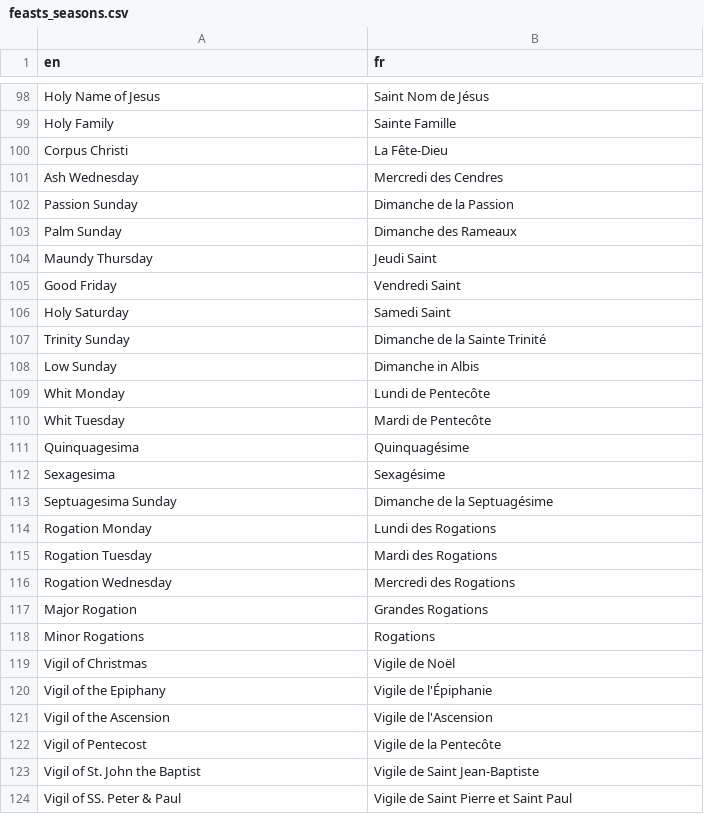
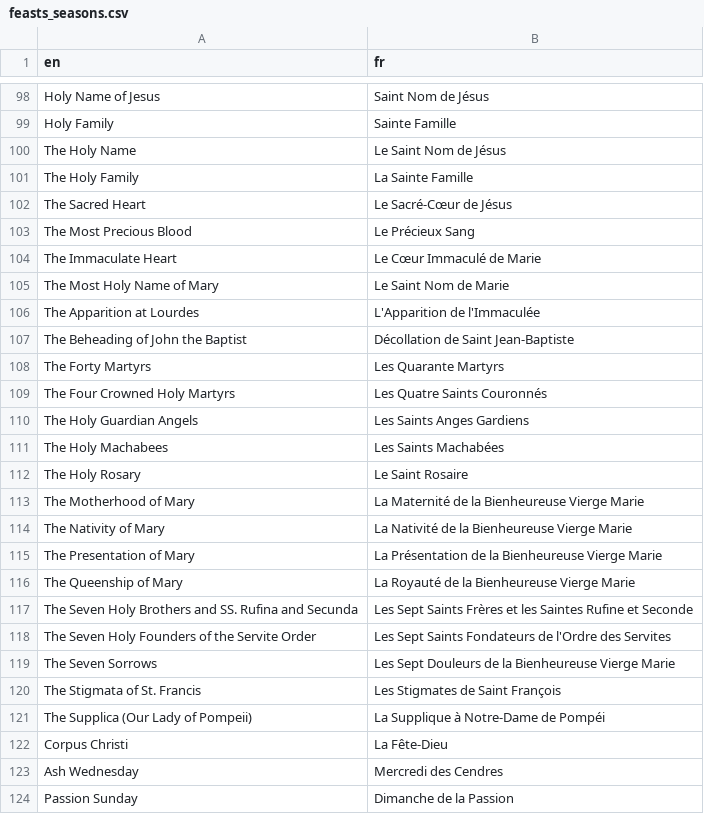
Before and after one commit to joe-antognini/tridentine_calendar, a CSV file: tridentine_calendar/i18n/fr/feasts_seasons.csv, drawn as a sheet; only a part is shown, gaps mark what is left out; the shorter side is filled out with more unchanged rows; the diff covers the shown part only; the diff names each change by its address in the sheet, - before the commit and + after, or states it on an @@ line.

```diff
--- a/tridentine_calendar/i18n/fr/feasts_seasons.csv
+++ b/tridentine_calendar/i18n/fr/feasts_seasons.csv
+row 100: The Holy Name | Le Saint Nom de Jésus
+row 101: The Holy Family | La Sainte Famille
+row 102: The Sacred Heart | Le Sacré-Cœur de Jésus
+row 103: The Most Precious Blood | Le Précieux Sang
+row 104: The Immaculate Heart | Le Cœur Immaculé de Marie
+row 105: The Most Holy Name of Mary | Le Saint Nom de Marie
+row 106: The Apparition at Lourdes | L'Apparition de l'Immaculée
+row 107: The Beheading of John the Baptist | Décollation de Saint Jean-Baptiste
+row 108: The Forty Martyrs | Les Quarante Martyrs
+row 109: The Four Crowned Holy Martyrs | Les Quatre Saints Couronnés
+row 110: The Holy Guardian Angels | Les Saints Anges Gardiens
+row 111: The Holy Machabees | Les Saints Machabées
+row 112: The Holy Rosary | Le Saint Rosaire
+row 113: The Motherhood of Mary | La Maternité de la Bienheureuse Vierge Marie
+row 114: The Nativity of Mary | La Nativité de la Bienheureuse Vierge Marie
+row 115: The Presentation of Mary | La Présentation de la Bienheureuse Vierge Marie
+row 116: The Queenship of Mary | La Royauté de la Bienheureuse Vierge Marie
+row 117: The Seven Holy Brothers and SS. Rufina and Secunda | Les Sept Saints Frères et les Saintes Rufine et Seconde
+row 118: The Seven Holy Founders of the Servite Order | Les Sept Saints Fondateurs de l'Ordre des Servites
+row 119: The Seven Sorrows | Les Sept Douleurs de la Bienheureuse Vierge Marie
+row 120: The Stigmata of St. Francis | Les Stigmates de Saint François
+row 121: The Supplica (Our Lady of Pompeii) | La Supplique à Notre-Dame de Pompéi
```
Also changed, not shown: 5 added rows elsewhere in this file, 2 other files.
